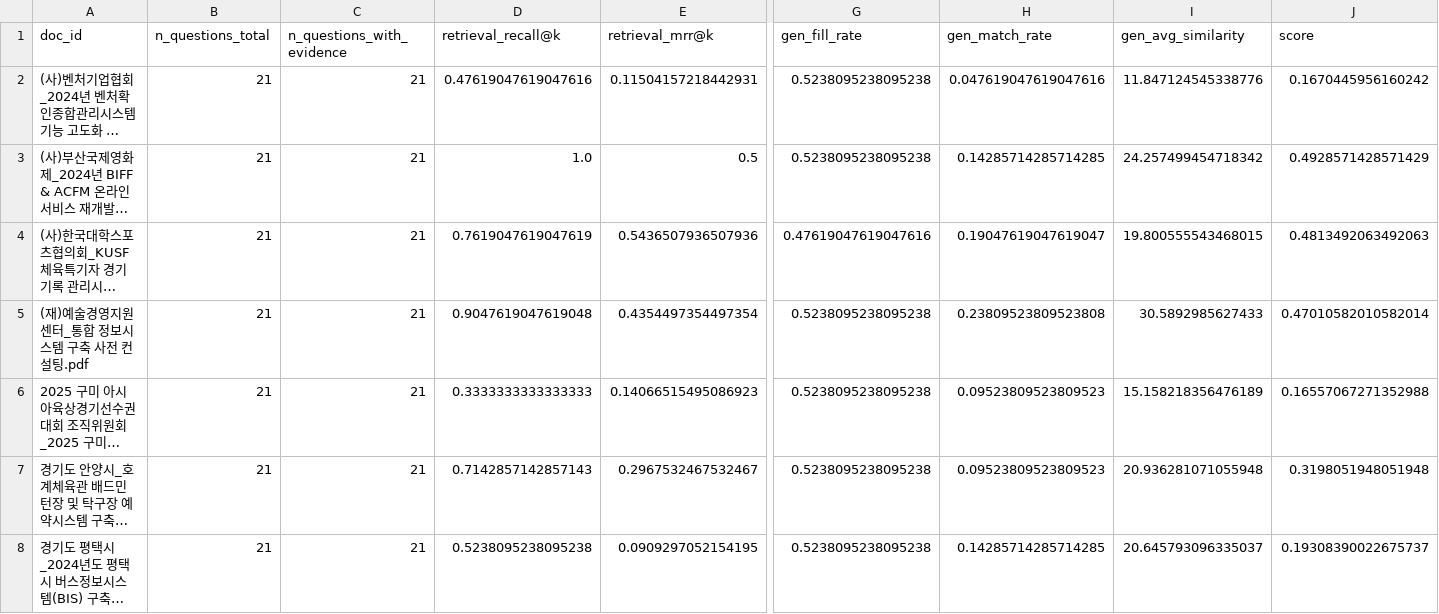
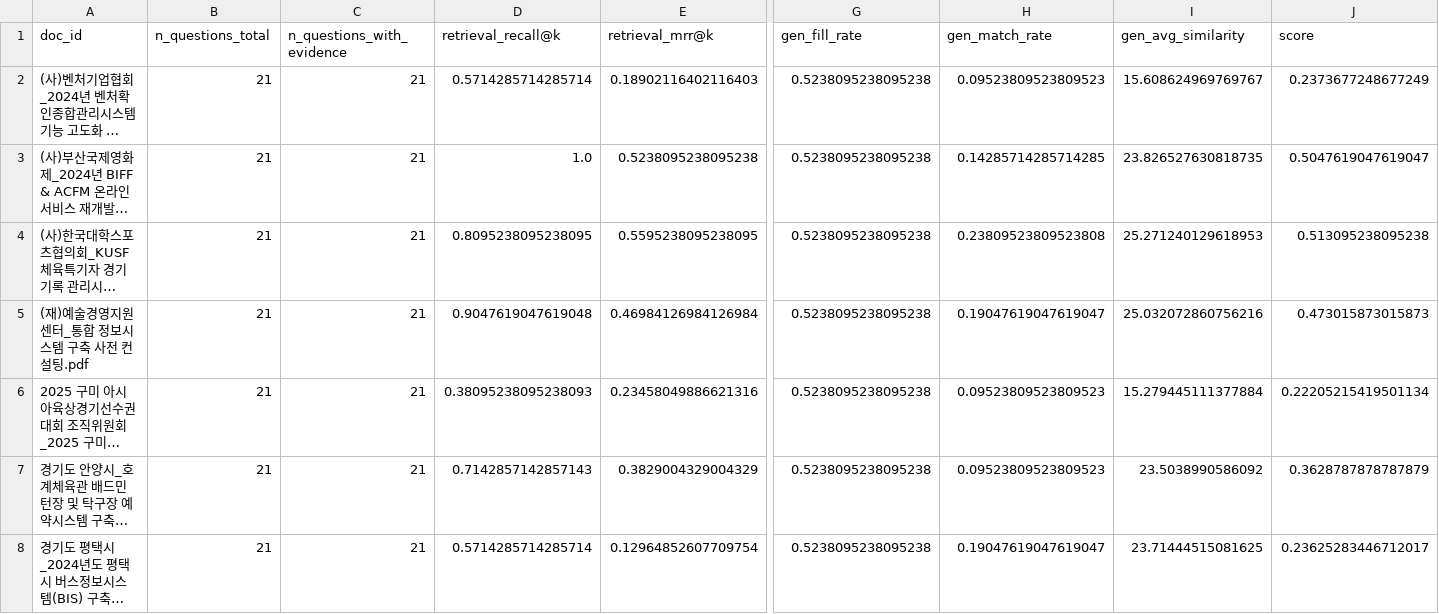
Before and after one commit to wonbywondev/codeit-part3-team4, a CSV file: outputs/eval_grid_results_docs_base_ver2.csv, drawn as a sheet; only a part is shown, gaps mark what is left out; long unchanged cells end in …; the diff covers the shown part only; the diff names each change by its address in the sheet, - before the commit and + after, or states it on an @@ line.

```diff
--- a/outputs/eval_grid_results_docs_base_ver2.csv
+++ b/outputs/eval_grid_results_docs_base_ver2.csv
-D2 (retrieval_recall@k): 0.47619047619047616
+D2 (retrieval_recall@k): 0.5714285714285714
-E2 (retrieval_mrr@k): 0.11504157218442931
+E2 (retrieval_mrr@k): 0.18902116402116403
-H2 (gen_match_rate): 0.047619047619047616
+H2 (gen_match_rate): 0.09523809523809523
-I2 (gen_avg_similarity): 11.847124545338776
+I2 (gen_avg_similarity): 15.608624969769767
-J2 (score): 0.1670445956160242
+J2 (score): 0.2373677248677249
-E3 (retrieval_mrr@k): 0.5
+E3 (retrieval_mrr@k): 0.5238095238095238
-I3 (gen_avg_similarity): 24.257499454718342
+I3 (gen_avg_similarity): 23.826527630818735
-J3 (score): 0.4928571428571429
+J3 (score): 0.5047619047619047
-D4 (retrieval_recall@k): 0.7619047619047619
+D4 (retrieval_recall@k): 0.8095238095238095
-E4 (retrieval_mrr@k): 0.5436507936507936
+E4 (retrieval_mrr@k): 0.5595238095238095
-G4 (gen_fill_rate): 0.47619047619047616
+G4 (gen_fill_rate): 0.5238095238095238
-H4 (gen_match_rate): 0.19047619047619047
+H4 (gen_match_rate): 0.23809523809523808
-I4 (gen_avg_similarity): 19.800555543468015
+I4 (gen_avg_similarity): 25.271240129618953
-J4 (score): 0.4813492063492063
+J4 (score): 0.513095238095238
-E5 (retrieval_mrr@k): 0.4354497354497354
+E5 (retrieval_mrr@k): 0.46984126984126984
-H5 (gen_match_rate): 0.23809523809523808
+H5 (gen_match_rate): 0.19047619047619047
-I5 (gen_avg_similarity): 30.5892985627433
+I5 (gen_avg_similarity): 25.032072860756216
-J5 (score): 0.47010582010582014
+J5 (score): 0.473015873015873
-D6 (retrieval_recall@k): 0.3333333333333333
+D6 (retrieval_recall@k): 0.38095238095238093
-E6 (retrieval_mrr@k): 0.14066515495086923
+E6 (retrieval_mrr@k): 0.23458049886621316
-I6 (gen_avg_similarity): 15.158218356476189
+I6 (gen_avg_similarity): 15.279445111377884
-J6 (score): 0.16557067271352988
+J6 (score): 0.22205215419501134
-E7 (retrieval_mrr@k): 0.2967532467532467
+E7 (retrieval_mrr@k): 0.3829004329004329
-I7 (gen_avg_similarity): 20.936281071055948
+I7 (gen_avg_similarity): 23.5038990586092
-J7 (score): 0.3198051948051948
+J7 (score): 0.3628787878787879
-D8 (retrieval_recall@k): 0.5238095238095238
+D8 (retrieval_recall@k): 0.5714285714285714
-E8 (retrieval_mrr@k): 0.0909297052154195
+E8 (retrieval_mrr@k): 0.12964852607709754
-H8 (gen_match_rate): 0.14285714285714285
+H8 (gen_match_rate): 0.19047619047619047
-I8 (gen_avg_similarity): 20.645793096335037
+I8 (gen_avg_similarity): 23.71444515081625
-J8 (score): 0.19308390022675737
+J8 (score): 0.23625283446712017
```
Also changed, not shown: 10 added rows and 12 edited cells elsewhere in this file, 5 other files.
